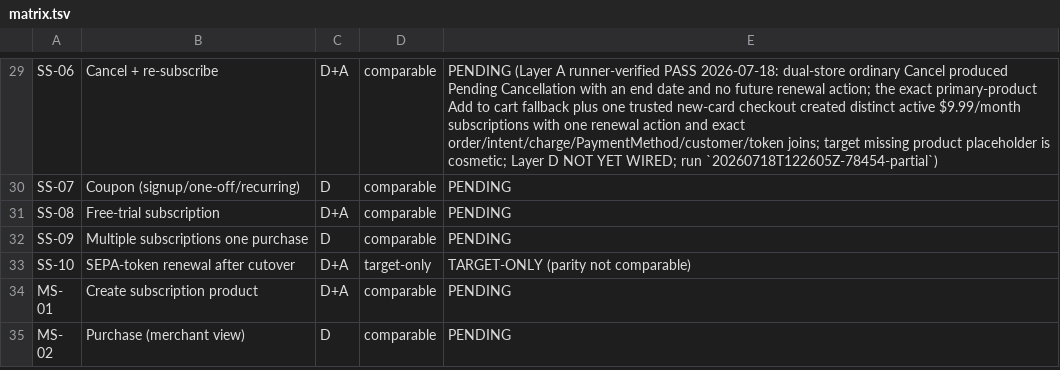
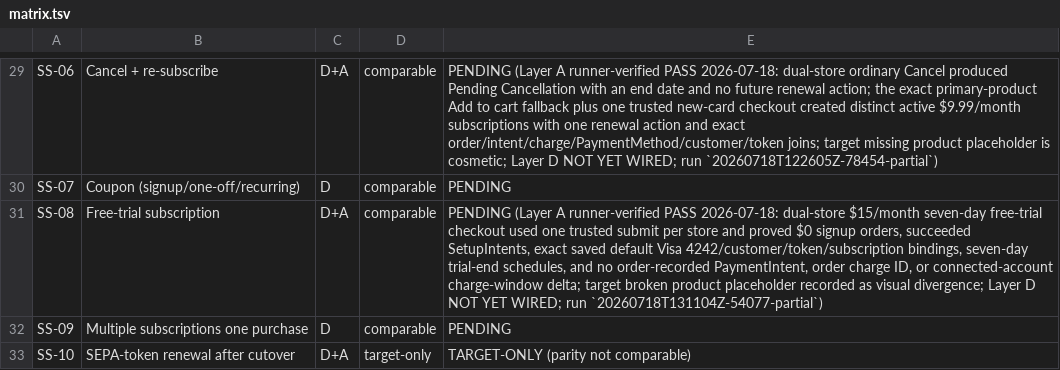
Before and after one commit to vladolaru/woocommerce, a TSV file: tools/woopayments-critical-flows/matrix.tsv, drawn as a sheet; only a part is shown, gaps mark what is left out; the shorter side is filled out with more unchanged rows.

Commit message:
test(harness): Record SS-08 Layer A verification
SS-08 had no accepted dual-store evidence for the free-trial signup path, leaving the maintained coverage status without a reproducible Layer A result.\n\nRecord the runner-accepted zero-total trial signup, SetupIntent and saved-token bindings, no-money boundary, and the target visual divergence. Keep the D+A row PENDING until the deterministic first-renewal exerciser is wired.

```diff
--- a/tools/woopayments-critical-flows/matrix.tsv
+++ b/tools/woopayments-critical-flows/matrix.tsv
@@ -30,3 +30,3 @@ SS-06	Cancel + re-subscribe	D+A	comparable	PENDING (Layer A runner-verified PASS
 SS-07	Coupon (signup/one-off/recurring)	D	comparable	PENDING
-SS-08	Free-trial subscription	D+A	comparable	PENDING
+SS-08	Free-trial subscription	D+A	comparable	PENDING (Layer A runner-verified PASS 2026-07-18: dual-store $15/month seven-day free-trial checkout used one trusted submit per store and proved $0 signup orders, succeeded SetupIntents, exact saved default Visa 4242/customer/token/subscription bindings, seven-day trial-end schedules, and no order-recorded PaymentIntent, order charge ID, or connected-account charge-window delta; target broken product placeholder recorded as visual divergence; Layer D NOT YET WIRED; run `20260718T131104Z-54077-partial`)
 SS-09	Multiple subscriptions one purchase	D	comparable	PENDING
```
Also changed, not shown: 2 other files.
